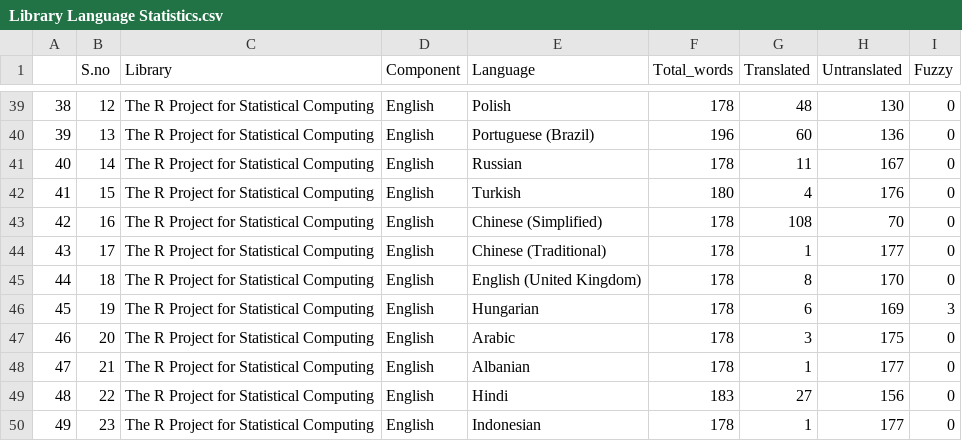
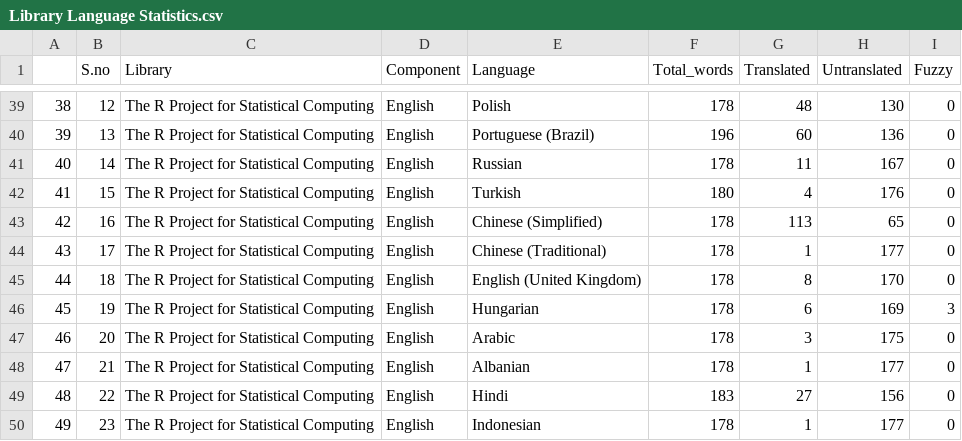
Before and after one commit to shrish-shete20/weblate, a CSV file: Library Language Statistics/Library Language Statistics.csv, drawn as a sheet; only a part is shown, gaps mark what is left out.

Commit message:
Updated Library Csv

```diff
--- a/Library Language Statistics/Library Language Statistics.csv
+++ b/Library Language Statistics/Library Language Statistics.csv
@@ -42,3 +42,3 @@
 "41",15,"The R Project for Statistical Computing","English","Turkish",180,4,176,0
-"42",16,"The R Project for Statistical Computing","English","Chinese (Simplified)",178,108,70,0
+"42",16,"The R Project for Statistical Computing","English","Chinese (Simplified)",178,113,65,0
 "43",17,"The R Project for Statistical Computing","English","Chinese (Traditional)",178,1,177,0
```
